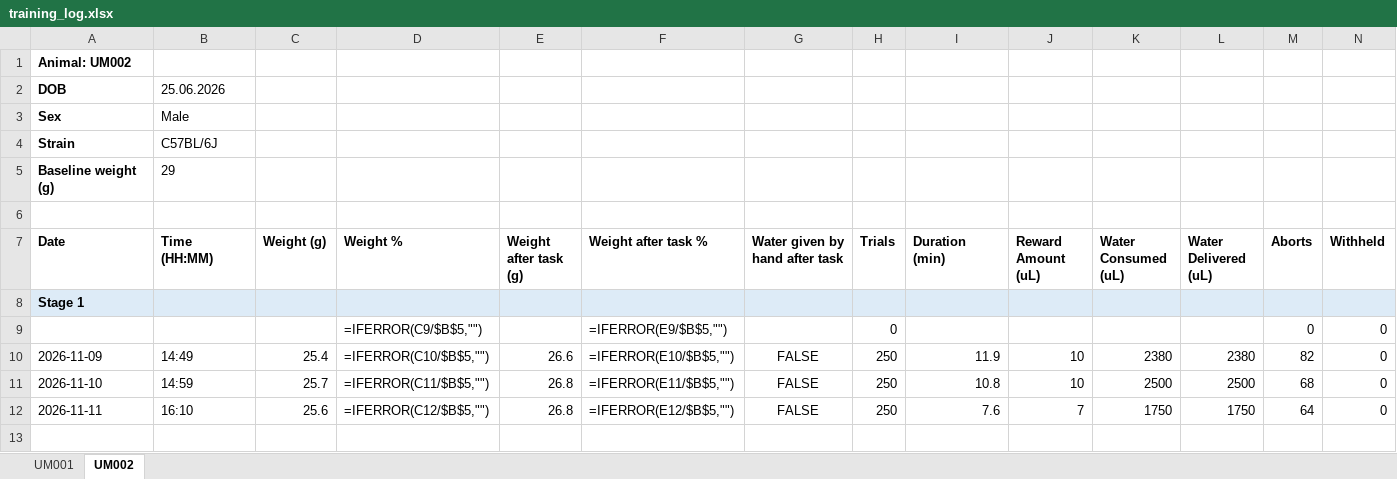
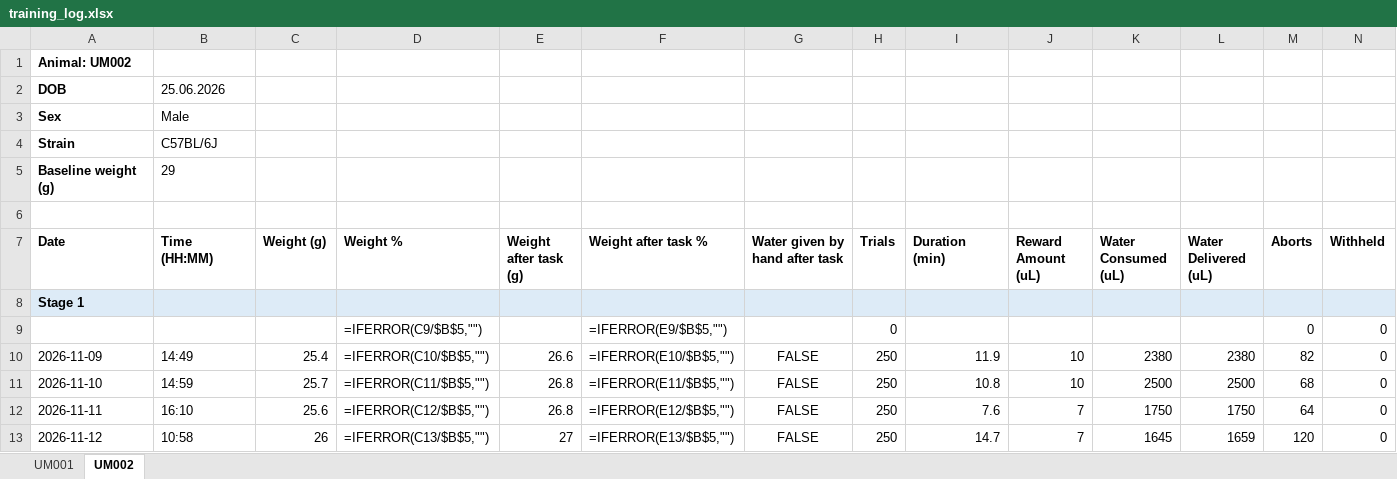
Before and after one commit to umugan2512/Experimental-Tasks, an Excel workbook: _projects/AuditoryEvidenceAccum/records/training_log.xlsx, sheet UM002, drawn as a sheet; only a part is shown; values as stored, in another font and other column widths than the file's, no borders; formulas without a stored value are shown as written; rows hold the shown columns only; the diff names each change by its address in the sheet, - before the commit and + after, or states it on an @@ line.

Commit message:
Update training data from TRAINING03

```diff
--- a/_projects/AuditoryEvidenceAccum/records/training_log.xlsx (sheet UM002)
+++ b/_projects/AuditoryEvidenceAccum/records/training_log.xlsx (sheet UM002)
+row 13: 2026-11-12 | 10:58 | 26 | =IFERROR(C13/$B$5,"") | 27 | =IFERROR(E13/$B$5,"") | FALSE | 250 | 14.7 | 7 | 1645 | 1659 | 120 | 0
```
Also changed, not shown: hidden cells, 6 other files.
